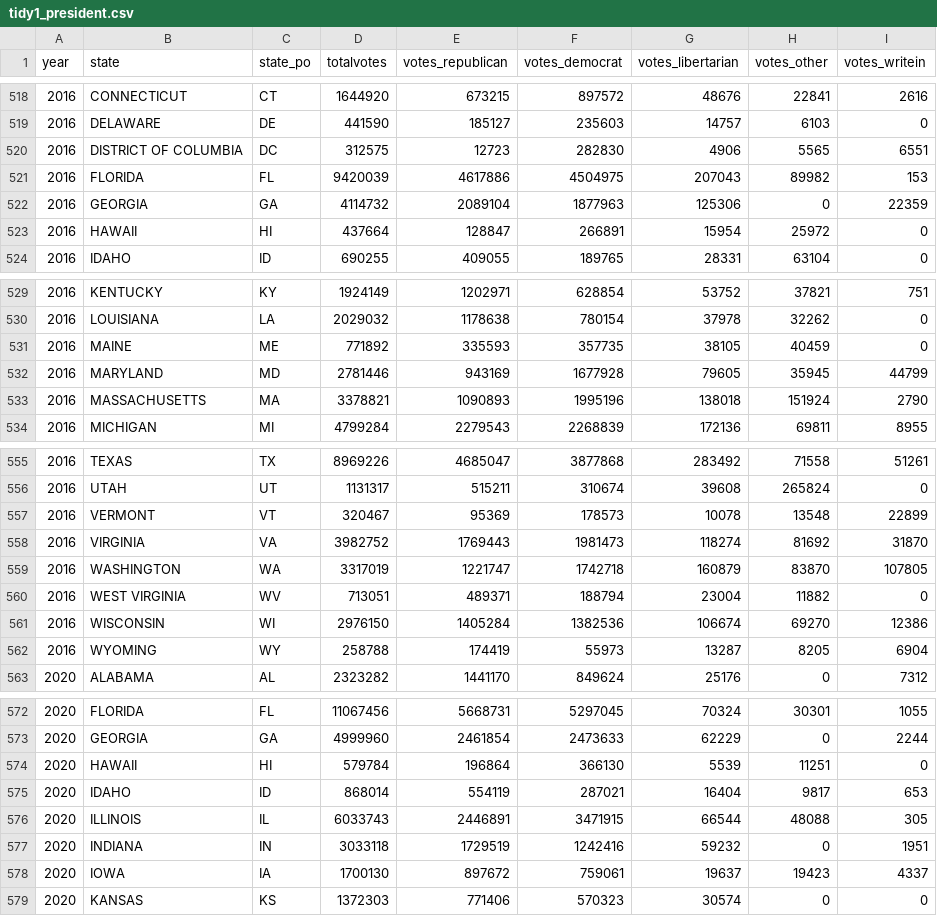
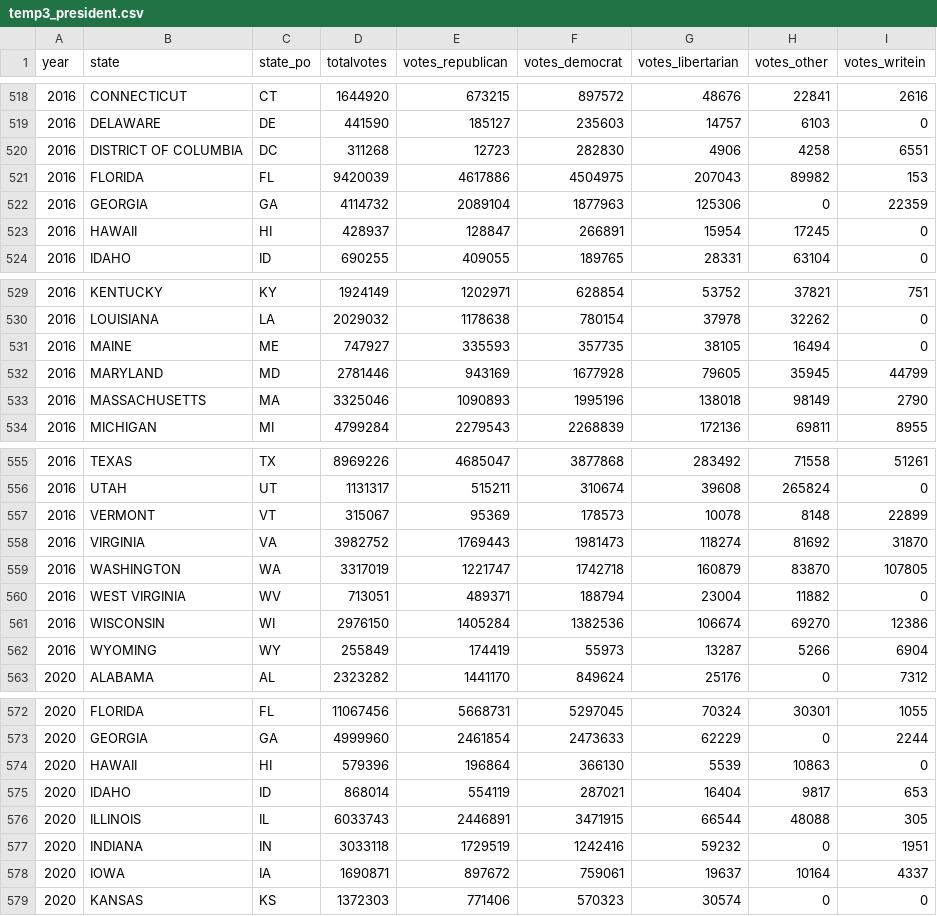
Before and after one commit to sw1kwon/usa-elections, a CSV file: temp/v3_p/temp3_president.csv (was tidy/tidy1_president.csv), drawn as a sheet; only a part is shown, gaps mark what is left out; the diff covers the shown part only.

```diff
--- a/tidy/tidy1_president.csv
+++ b/temp/v3_p/temp3_president.csv
@@ -519,6 +519,6 @@
 2016,DELAWARE,DE,441590,185127,235603,14757,6103,0
-2016,DISTRICT OF COLUMBIA,DC,312575,12723,282830,4906,5565,6551
+2016,DISTRICT OF COLUMBIA,DC,311268,12723,282830,4906,4258,6551
 2016,FLORIDA,FL,9420039,4617886,4504975,207043,89982,153
 2016,GEORGIA,GA,4114732,2089104,1877963,125306,0,22359
-2016,HAWAII,HI,437664,128847,266891,15954,25972,0
+2016,HAWAII,HI,428937,128847,266891,15954,17245,0
 2016,IDAHO,ID,690255,409055,189765,28331,63104,0
@@ -530,5 +530,5 @@
 2016,LOUISIANA,LA,2029032,1178638,780154,37978,32262,0
-2016,MAINE,ME,771892,335593,357735,38105,40459,0
+2016,MAINE,ME,747927,335593,357735,38105,16494,0
 2016,MARYLAND,MD,2781446,943169,1677928,79605,35945,44799
-2016,MASSACHUSETTS,MA,3378821,1090893,1995196,138018,151924,2790
+2016,MASSACHUSETTS,MA,3325046,1090893,1995196,138018,98149,2790
 2016,MICHIGAN,MI,4799284,2279543,2268839,172136,69811,8955
@@ -556,3 +556,3 @@
 2016,UTAH,UT,1131317,515211,310674,39608,265824,0
-2016,VERMONT,VT,320467,95369,178573,10078,13548,22899
+2016,VERMONT,VT,315067,95369,178573,10078,8148,22899
 2016,VIRGINIA,VA,3982752,1769443,1981473,118274,81692,31870
@@ -561,3 +561,3 @@
 2016,WISCONSIN,WI,2976150,1405284,1382536,106674,69270,12386
-2016,WYOMING,WY,258788,174419,55973,13287,8205,6904
+2016,WYOMING,WY,255849,174419,55973,13287,5266,6904
 2020,ALABAMA,AL,2323282,1441170,849624,25176,0,7312
@@ -573,3 +573,3 @@
 2020,GEORGIA,GA,4999960,2461854,2473633,62229,0,2244
-2020,HAWAII,HI,579784,196864,366130,5539,11251,0
+2020,HAWAII,HI,579396,196864,366130,5539,10863,0
 2020,IDAHO,ID,868014,554119,287021,16404,9817,653
@@ -577,3 +577,3 @@
 2020,INDIANA,IN,3033118,1729519,1242416,59232,0,1951
-2020,IOWA,IA,1700130,897672,759061,19637,19423,4337
+2020,IOWA,IA,1690871,897672,759061,19637,10164,4337
 2020,KANSAS,KS,1372303,771406,570323,30574,0,0
```
Also changed, not shown: 64 edited cells elsewhere in this file, 2 other files.
